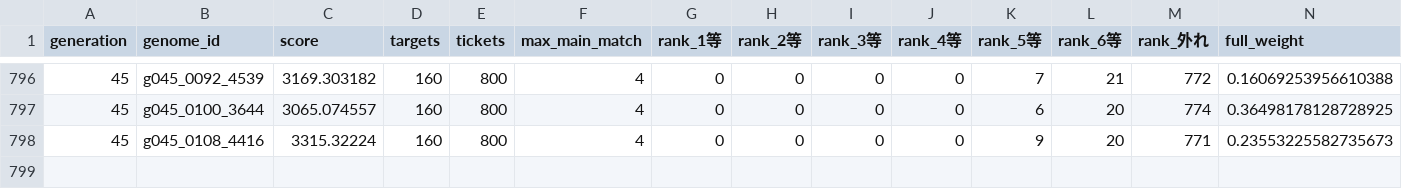
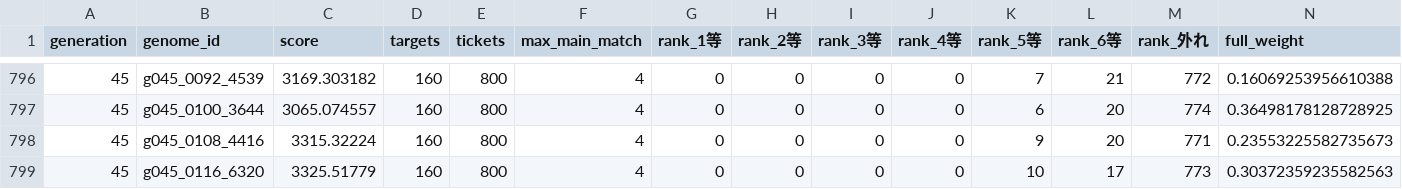
Before and after one commit to Joker7822/NEW_LOTO7, a CSV file: outputs/evolution_history_shard04_of_08.csv, drawn as a sheet; only a part is shown, gaps mark what is left out; rows hold the shown columns only; the diff names each change by its address in the sheet, - before the commit and + after, or states it on an @@ line.

```diff
--- a/outputs/evolution_history_shard04_of_08.csv
+++ b/outputs/evolution_history_shard04_of_08.csv
+row 799: 45 | g045_0116_6320 | 3325.51779 | 160 | 800 | 4 | 0 | 0 | 0 | 0 | 10 | 17 | 773 | 0.30372359235582563
```
Also changed, not shown: outputs/evolution_best_summary_shard04_of_08.csv, 1 other file.
